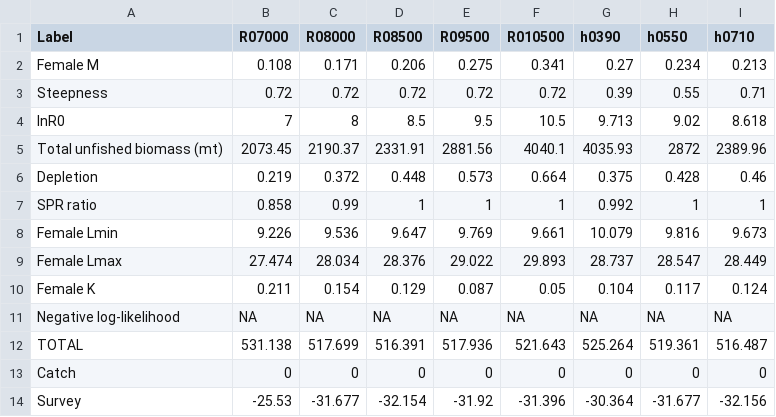
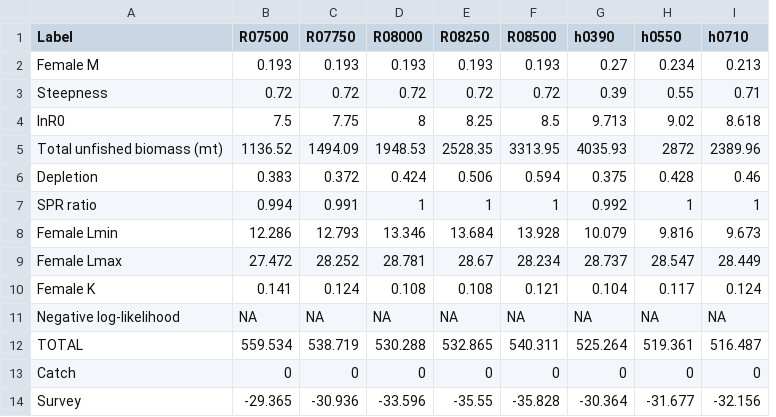
Before and after one commit to melissamonk-NOAA/GopherBlackYellow2019, a CSV file: txt_files/Profiles.csv, drawn as a sheet; only a part is shown; removed rows and columns are numbered as before the commit, all else as after; the diff covers the shown part only; the diff names each change by its address in the sheet, - before the commit and + after, or states it on an @@ line.

```diff
--- a/txt_files/Profiles.csv
+++ b/txt_files/Profiles.csv
+column C (R07750), rows 2-14: 0.193 | 0.72 | 7.75 | 1494.09 | 0.372 | 0.991 | 12.793 | 28.252 | 0.124 | NA | 538.719 | 0 | -30.936
+column E (R08250), rows 2-14: 0.193 | 0.72 | 8.25 | 2528.35 | 0.506 | 1 | 13.684 | 28.67 | 0.108 | NA | 532.865 | 0 | -35.55
-column E (R09500), rows 2-14: 0.275 | 0.72 | 9.5 | 2881.56 | 0.573 | 1 | 9.769 | 29.022 | 0.087 | NA | 517.936 | 0 | -31.92
-column F (R010500), rows 2-14: 0.341 | 0.72 | 10.5 | 4040.1 | 0.664 | 1 | 9.661 | 29.893 | 0.05 | NA | 521.643 | 0 | -31.396
-B1: R07000
+B1: R07500
-B2 (R07500): 0.108
+B2 (R07500): 0.193
-D2 (R08000): 0.171
+D2 (R08000): 0.193
-F2 (R08500): 0.206
+F2 (R08500): 0.193
-B4 (R07500): 7
+B4 (R07500): 7.5
-B5 (R07500): 2073.45
+B5 (R07500): 1136.52
-D5 (R08000): 2190.37
+D5 (R08000): 1948.53
-F5 (R08500): 2331.91
+F5 (R08500): 3313.95
-B6 (R07500): 0.219
+B6 (R07500): 0.383
-D6 (R08000): 0.372
+D6 (R08000): 0.424
-F6 (R08500): 0.448
+F6 (R08500): 0.594
-B7 (R07500): 0.858
+B7 (R07500): 0.994
-D7 (R08000): 0.99
+D7 (R08000): 1
-B8 (R07500): 9.226
+B8 (R07500): 12.286
-D8 (R08000): 9.536
+D8 (R08000): 13.346
-F8 (R08500): 9.647
+F8 (R08500): 13.928
-B9 (R07500): 27.474
+B9 (R07500): 27.472
-D9 (R08000): 28.034
+D9 (R08000): 28.781
-F9 (R08500): 28.376
+F9 (R08500): 28.234
-B10 (R07500): 0.211
+B10 (R07500): 0.141
-D10 (R08000): 0.154
+D10 (R08000): 0.108
-F10 (R08500): 0.129
+F10 (R08500): 0.121
-B12 (R07500): 531.138
+B12 (R07500): 559.534
-D12 (R08000): 517.699
+D12 (R08000): 530.288
-F12 (R08500): 516.391
+F12 (R08500): 540.311
-B14 (R07500): -25.53
+B14 (R07500): -29.365
-D14 (R08000): -31.677
+D14 (R08000): -33.596
-F14 (R08500): -32.154
+F14 (R08500): -35.828
```
Also changed, not shown: 15 edited cells elsewhere in this file, txt_files/Likelihood_components.csv, 12 other files.
